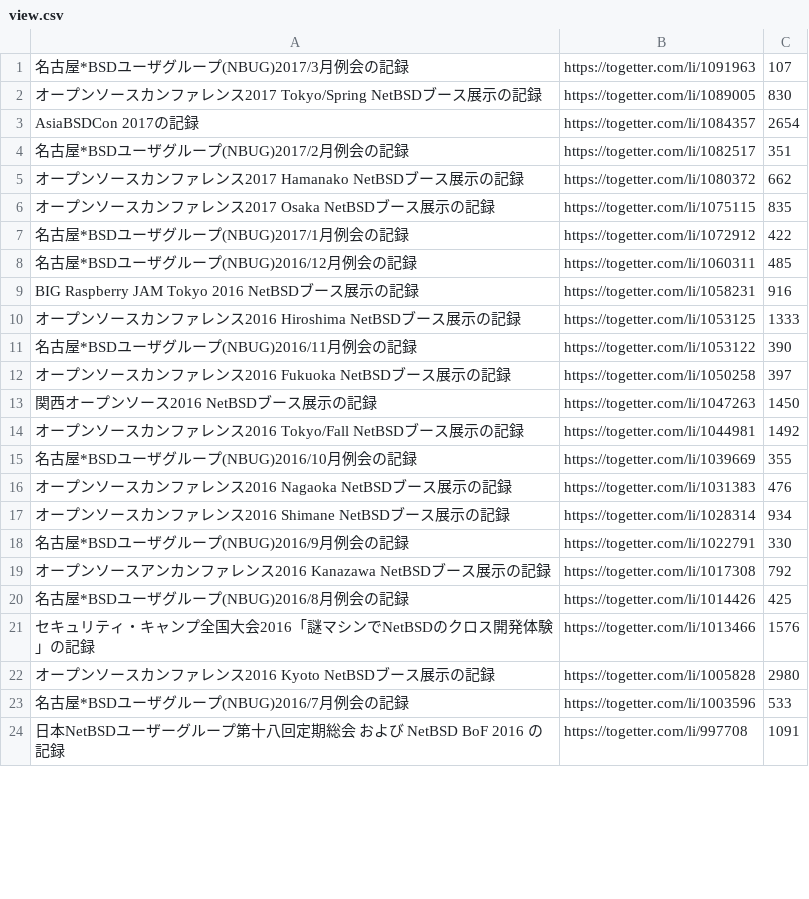
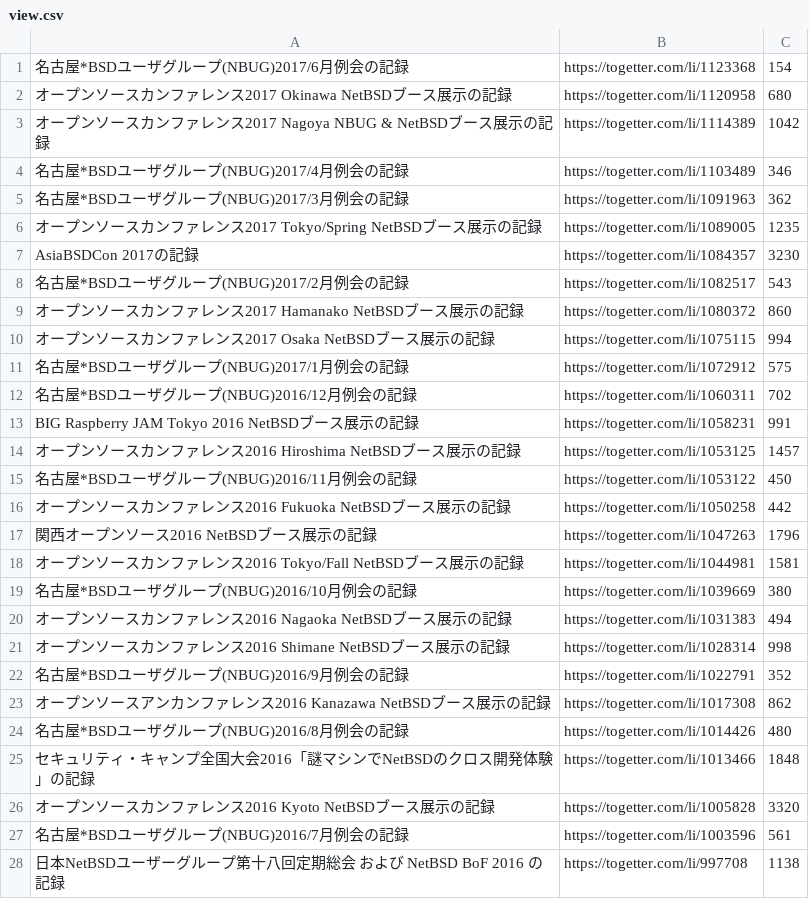
Before and after one commit to ebijun/NetBSD, a CSV file: Event/togetter/togetterview/view.csv, drawn as a sheet; only a part is shown; the diff covers the shown part only.

```diff
--- a/Event/togetter/togetterview/view.csv
+++ b/Event/togetter/togetterview/view.csv
@@ -1,24 +1,28 @@
-名古屋*BSDユーザグループ(NBUG)2017/3月例会の記録,https://togetter.com/li/1091963,107
-オープンソースカンファレンス2017 Tokyo/Spring NetBSDブース展示の記録,https://togetter.com/li/1089005,830
-AsiaBSDCon 2017の記録,https://togetter.com/li/1084357,2654
-名古屋*BSDユーザグループ(NBUG)2017/2月例会の記録,https://togetter.com/li/1082517,351
-オープンソースカンファレンス2017 Hamanako NetBSDブース展示の記録,https://togetter.com/li/1080372,662
-オープンソースカンファレンス2017 Osaka NetBSDブース展示の記録,https://togetter.com/li/1075115,835
-名古屋*BSDユーザグループ(NBUG)2017/1月例会の記録,https://togetter.com/li/1072912,422
-名古屋*BSDユーザグループ(NBUG)2016/12月例会の記録,https://togetter.com/li/1060311,485
-BIG Raspberry JAM Tokyo 2016 NetBSDブース展示の記録,https://togetter.com/li/1058231,916
-オープンソースカンファレンス2016 Hiroshima NetBSDブース展示の記録,https://togetter.com/li/1053125,1333
-名古屋*BSDユーザグループ(NBUG)2016/11月例会の記録,https://togetter.com/li/1053122,390
-オープンソースカンファレンス2016 Fukuoka NetBSDブース展示の記録,https://togetter.com/li/1050258,397
-関西オープンソース2016 NetBSDブース展示の記録,https://togetter.com/li/1047263,1450
-オープンソースカンファレンス2016 Tokyo/Fall NetBSDブース展示の記録,https://togetter.com/li/1044981,1492
-名古屋*BSDユーザグループ(NBUG)2016/10月例会の記録,https://togetter.com/li/1039669,355
-オープンソースカンファレンス2016 Nagaoka NetBSDブース展示の記録,https://togetter.com/li/1031383,476
-オープンソースカンファレンス2016 Shimane NetBSDブース展示の記録,https://togetter.com/li/1028314,934
-名古屋*BSDユーザグループ(NBUG)2016/9月例会の記録,https://togetter.com/li/1022791,330
-オープンソースアンカンファレンス2016 Kanazawa NetBSDブース展示の記録,https://togetter.com/li/1017308,792
-名古屋*BSDユーザグループ(NBUG)2016/8月例会の記録,https://togetter.com/li/1014426,425
-セキュリティ・キャンプ全国大会2016「謎マシンでNetBSDのクロス開発体験」の記録,https://togetter.com/li/1013466,1576
-オープンソースカンファレンス2016 Kyoto NetBSDブース展示の記録,https://togetter.com/li/1005828,2980
-名古屋*BSDユーザグループ(NBUG)2016/7月例会の記録,https://togetter.com/li/1003596,533
-日本NetBSDユーザーグループ第十八回定期総会 および NetBSD BoF 2016 の記録,https://togetter.com/li/997708,1091
+名古屋*BSDユーザグループ(NBUG)2017/6月例会の記録,https://togetter.com/li/1123368,154
+オープンソースカンファレンス2017 Okinawa NetBSDブース展示の記録,https://togetter.com/li/1120958,680
+オープンソースカンファレンス2017 Nagoya NBUG & NetBSDブース展示の記録,https://togetter.com/li/1114389,1042
+名古屋*BSDユーザグループ(NBUG)2017/4月例会の記録,https://togetter.com/li/1103489,346
+名古屋*BSDユーザグループ(NBUG)2017/3月例会の記録,https://togetter.com/li/1091963,362
+オープンソースカンファレンス2017 Tokyo/Spring NetBSDブース展示の記録,https://togetter.com/li/1089005,1235
+AsiaBSDCon 2017の記録,https://togetter.com/li/1084357,3230
+名古屋*BSDユーザグループ(NBUG)2017/2月例会の記録,https://togetter.com/li/1082517,543
+オープンソースカンファレンス2017 Hamanako NetBSDブース展示の記録,https://togetter.com/li/1080372,860
+オープンソースカンファレンス2017 Osaka NetBSDブース展示の記録,https://togetter.com/li/1075115,994
+名古屋*BSDユーザグループ(NBUG)2017/1月例会の記録,https://togetter.com/li/1072912,575
+名古屋*BSDユーザグループ(NBUG)2016/12月例会の記録,https://togetter.com/li/1060311,702
+BIG Raspberry JAM Tokyo 2016 NetBSDブース展示の記録,https://togetter.com/li/1058231,991
+オープンソースカンファレンス2016 Hiroshima NetBSDブース展示の記録,https://togetter.com/li/1053125,1457
+名古屋*BSDユーザグループ(NBUG)2016/11月例会の記録,https://togetter.com/li/1053122,450
+オープンソースカンファレンス2016 Fukuoka NetBSDブース展示の記録,https://togetter.com/li/1050258,442
+関西オープンソース2016 NetBSDブース展示の記録,https://togetter.com/li/1047263,1796
+オープンソースカンファレンス2016 Tokyo/Fall NetBSDブース展示の記録,https://togetter.com/li/1044981,1581
+名古屋*BSDユーザグループ(NBUG)2016/10月例会の記録,https://togetter.com/li/1039669,380
+オープンソースカンファレンス2016 Nagaoka NetBSDブース展示の記録,https://togetter.com/li/1031383,494
+オープンソースカンファレンス2016 Shimane NetBSDブース展示の記録,https://togetter.com/li/1028314,998
+名古屋*BSDユーザグループ(NBUG)2016/9月例会の記録,https://togetter.com/li/1022791,352
+オープンソースアンカンファレンス2016 Kanazawa NetBSDブース展示の記録,https://togetter.com/li/1017308,862
+名古屋*BSDユーザグループ(NBUG)2016/8月例会の記録,https://togetter.com/li/1014426,480
+セキュリティ・キャンプ全国大会2016「謎マシンでNetBSDのクロス開発体験」の記録,https://togetter.com/li/1013466,1848
+オープンソースカンファレンス2016 Kyoto NetBSDブース展示の記録,https://togetter.com/li/1005828,3320
+名古屋*BSDユーザグループ(NBUG)2016/7月例会の記録,https://togetter.com/li/1003596,561
+日本NetBSDユーザーグループ第十八回定期総会 および NetBSD BoF 2016 の記録,https://togetter.com/li/997708,1138
```
Also changed, not shown: 4 removed rows and 112 edited cells elsewhere in this file, 3 other files.
